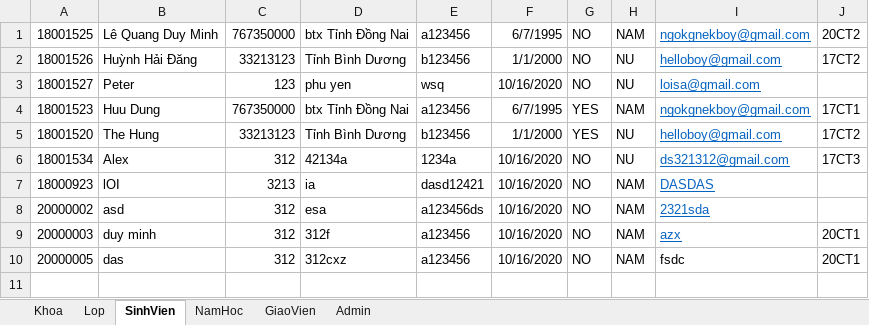
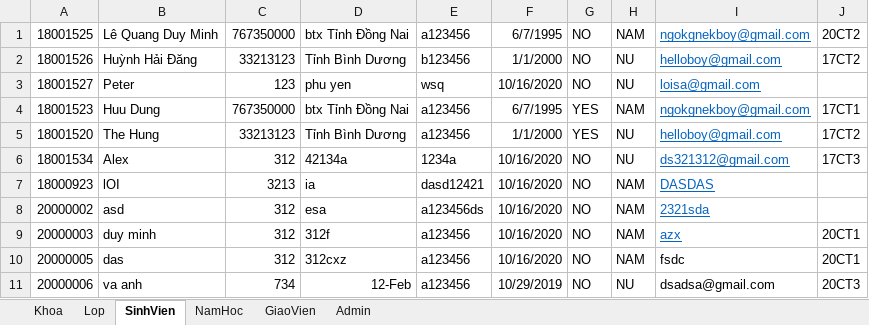
Before and after one commit to duyminh9595/ProjectQLSV_Final_18CT113, an Excel workbook: WindowsFormsApp2/bin/Debug/Database.xlsx, sheet SinhVien, drawn as a sheet; values as stored, in another font and other column widths than the file's, no borders; the diff names each change by its address in the sheet, - before the commit and + after, or states it on an @@ line.

```diff
--- a/WindowsFormsApp2/bin/Debug/Database.xlsx (sheet SinhVien)
+++ b/WindowsFormsApp2/bin/Debug/Database.xlsx (sheet SinhVien)
-E5: b123456
+E5: a123456
+row 11: 20000006 | va anh | 734 | 12-Feb | a123456 | 10/29/2019 | NO | NU | dsadsa@gmail.com | 20CT3
```
Also changed, not shown: sheet Lop, sheet Admin, sheet NamHoc, 38 other files.
